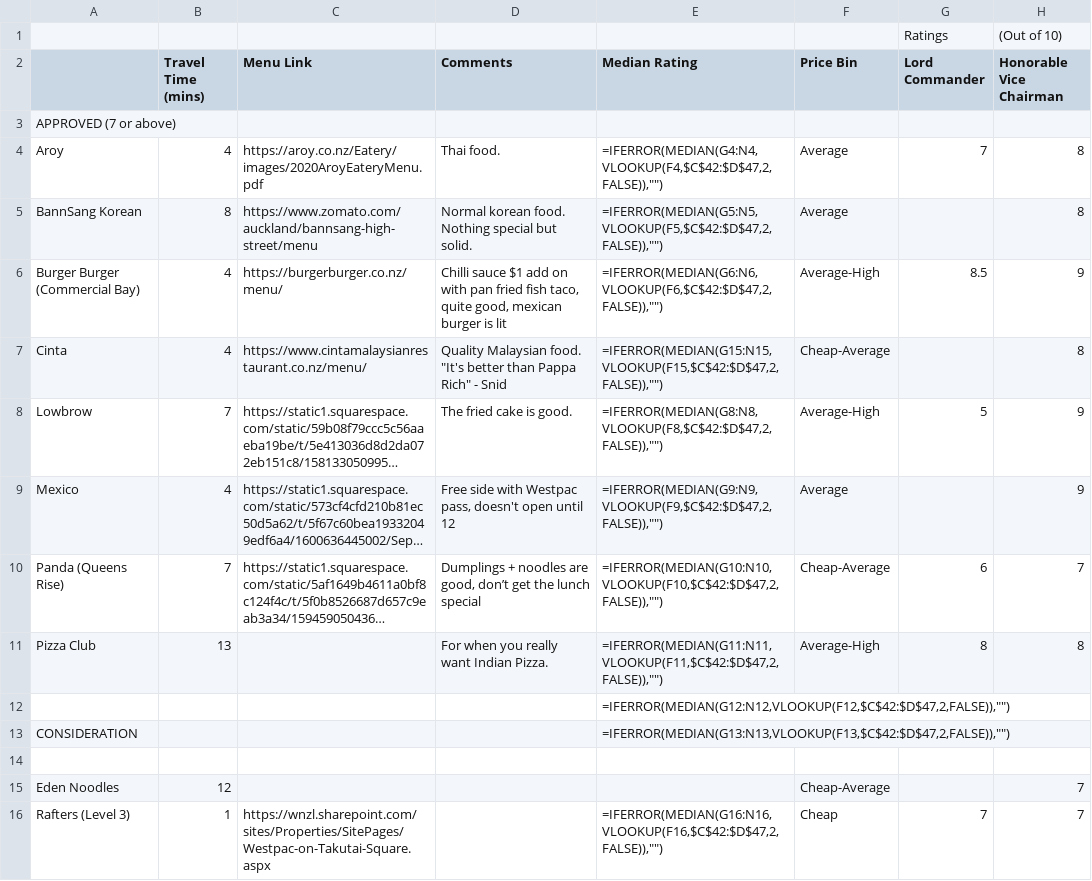
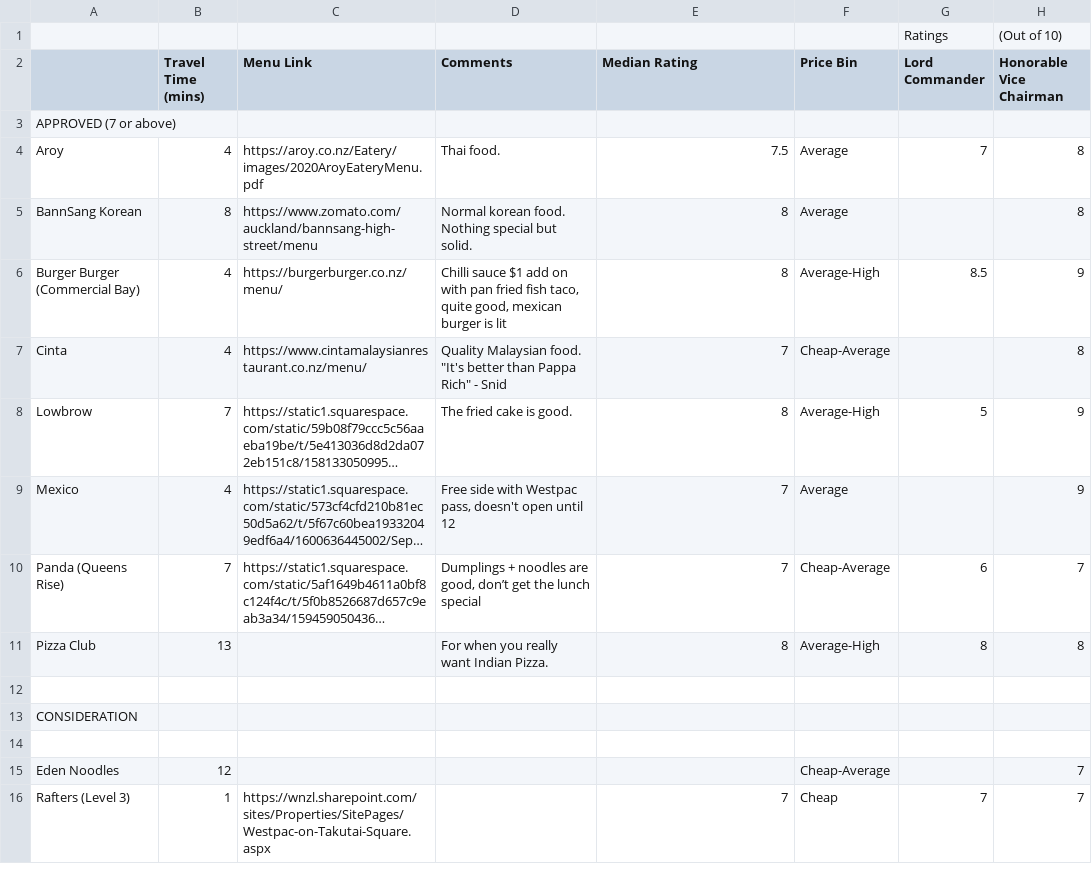
Before and after one commit to foodsig/places, a CSV file: places.csv, drawn as a sheet; only a part is shown; long unchanged cells end in …; the diff covers the shown part only; the diff names each change by its address in the sheet, - before the commit and + after, or states it on an @@ line.

```diff
--- a/places.csv
+++ b/places.csv
-E4 (Median Rating): =IFERROR(MEDIAN(G4:N4,VLOOKUP(F4,$C$42:$D$47,2,FALSE)),"")
+E4 (Median Rating): 7.5
-E5 (Median Rating): =IFERROR(MEDIAN(G5:N5,VLOOKUP(F5,$C$42:$D$47,2,FALSE)),"")
+E5 (Median Rating): 8
-E6 (Median Rating): =IFERROR(MEDIAN(G6:N6,VLOOKUP(F6,$C$42:$D$47,2,FALSE)),"")
+E6 (Median Rating): 8
-E7 (Median Rating): =IFERROR(MEDIAN(G15:N15,VLOOKUP(F15,$C$42:$D$47,2,FALSE)),"")
+E7 (Median Rating): 7
-E8 (Median Rating): =IFERROR(MEDIAN(G8:N8,VLOOKUP(F8,$C$42:$D$47,2,FALSE)),"")
+E8 (Median Rating): 8
-E9 (Median Rating): =IFERROR(MEDIAN(G9:N9,VLOOKUP(F9,$C$42:$D$47,2,FALSE)),"")
+E9 (Median Rating): 7
-E10 (Median Rating): =IFERROR(MEDIAN(G10:N10,VLOOKUP(F10,$C$42:$D$47,2,FALSE)),"")
+E10 (Median Rating): 7
-E11 (Median Rating): =IFERROR(MEDIAN(G11:N11,VLOOKUP(F11,$C$42:$D$47,2,FALSE)),"")
+E11 (Median Rating): 8
-E12 (Median Rating): =IFERROR(MEDIAN(G12:N12,VLOOKUP(F12,$C$42:$D$47,2,FALSE)),"")
+E12 (Median Rating): (empty)
-E13 (Median Rating): =IFERROR(MEDIAN(G13:N13,VLOOKUP(F13,$C$42:$D$47,2,FALSE)),"")
+E13 (Median Rating): (empty)
-E16 (Median Rating): =IFERROR(MEDIAN(G16:N16,VLOOKUP(F16,$C$42:$D$47,2,FALSE)),"")
+E16 (Median Rating): 7
```
Also changed, not shown: 3 added rows and 23 edited cells elsewhere in this file.
